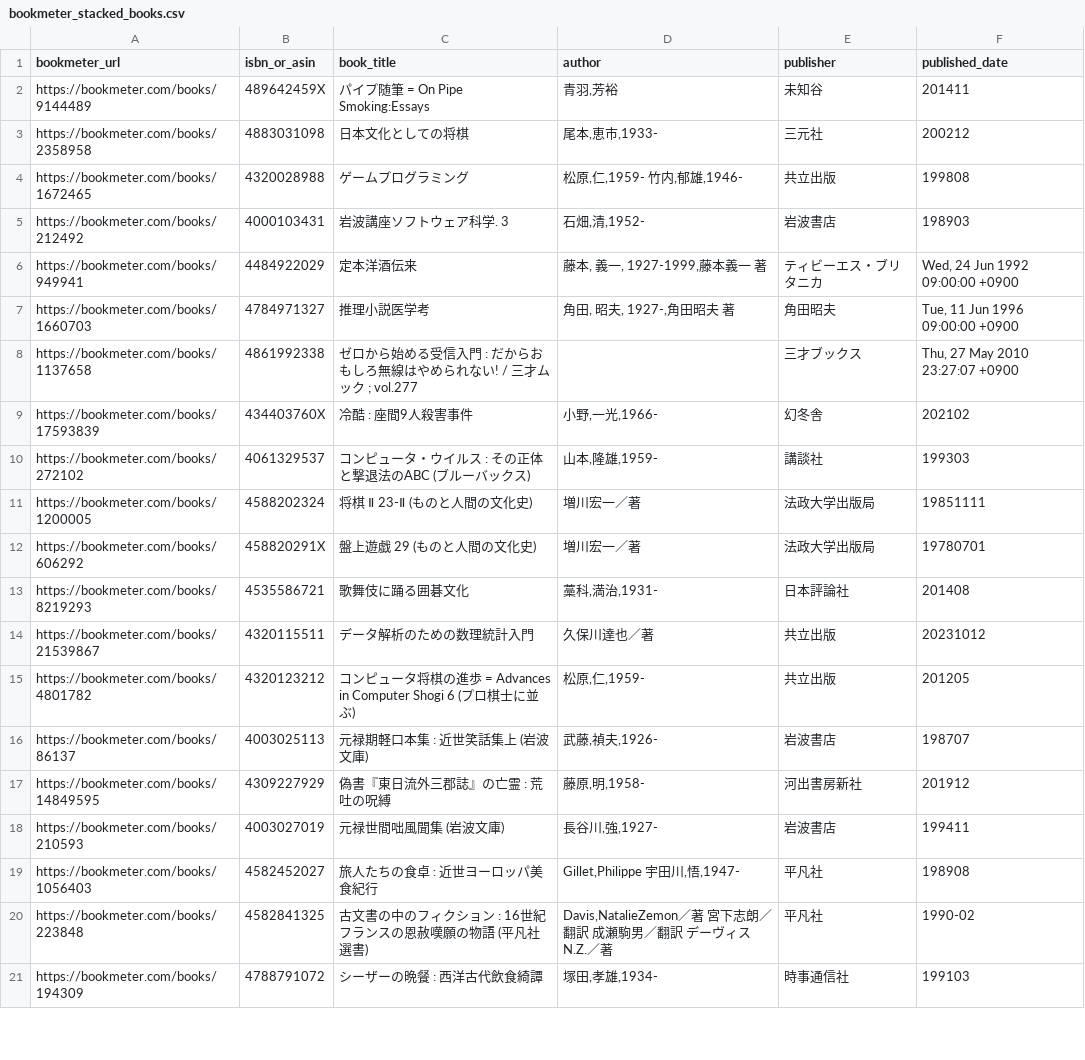
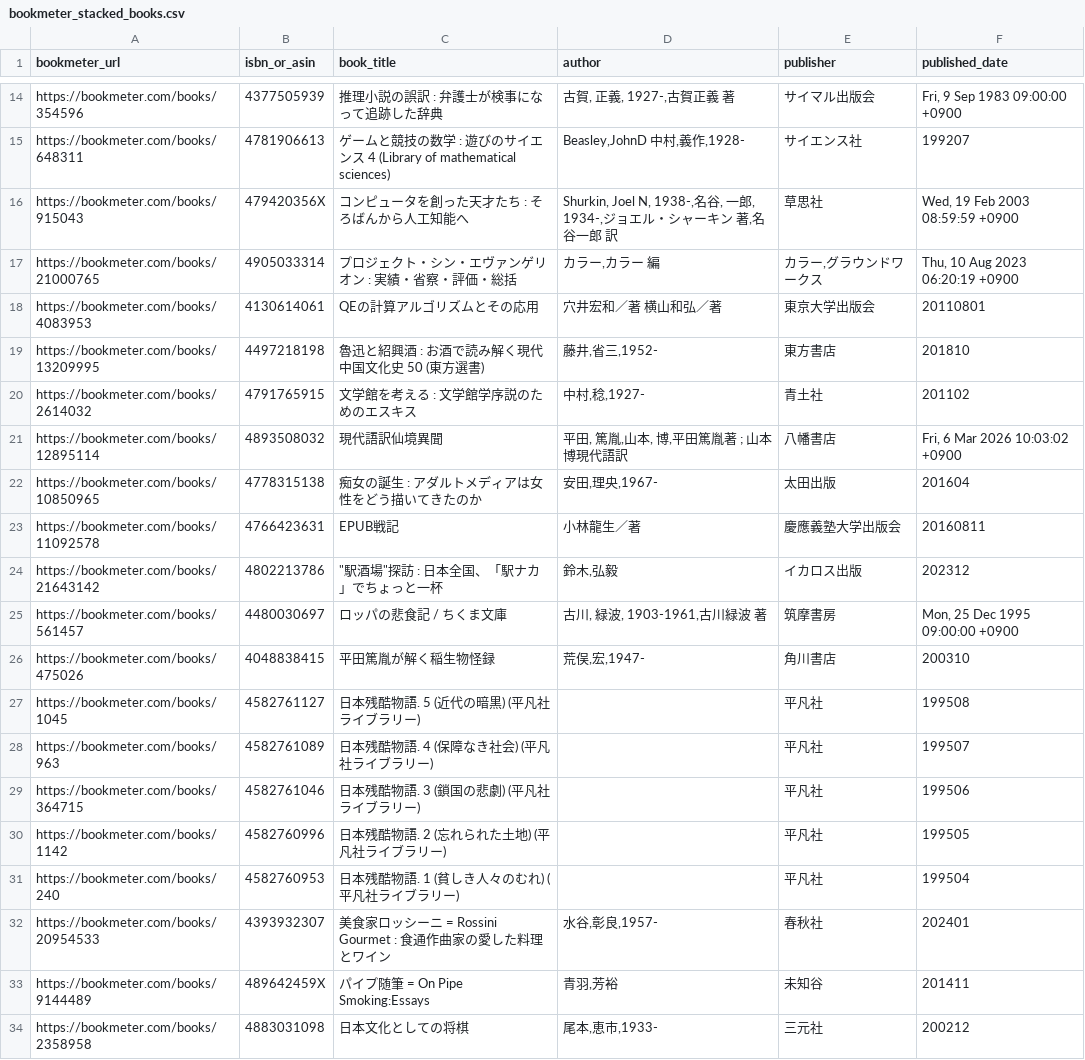
Before and after one commit to stepney141/bookmeter, a CSV file: csv/bookmeter_stacked_books.csv, drawn as a sheet; only a part is shown, gaps mark what is left out; the shorter side is filled out with more unchanged rows; the diff covers the shown part only; the diff names each change by its address in the sheet, - before the commit and + after, or states it on an @@ line.

```diff
--- a/csv/bookmeter_stacked_books.csv
+++ b/csv/bookmeter_stacked_books.csv
+row 14: https://bookmeter.com/books/354596 | 4377505939 | 推理小説の誤訳 : 弁護士が検事になって追跡した辞典 | 古賀, 正義, 1927-,古賀正義 著 | サイマル出版会 | Fri, 9 Sep 1983 09:00:00 +0900
+row 15: https://bookmeter.com/books/648311 | 4781906613 | ゲームと競技の数学 : 遊びのサイエンス 4 (Library of mathematical sciences) | Beasley,JohnD 中村,義作,1928- | サイエンス社 | 199207
+row 16: https://bookmeter.com/books/915043 | 479420356X | コンピュータを創った天才たち : そろばんから人工知能へ | Shurkin, Joel N, 1938-,名谷, 一郎, 1934-,ジョエル・シャーキン 著,名谷一郎 訳 | 草思社 | Wed, 19 Feb 2003 08:59:59 +0900
+row 17: https://bookmeter.com/books/21000765 | 4905033314 | プロジェクト・シン・エヴァンゲリオン : 実績・省察・評価・総括 | カラー,カラー 編 | カラー,グラウンドワークス | Thu, 10 Aug 2023 06:20:19 +0900
+row 18: https://bookmeter.com/books/4083953 | 4130614061 | QEの計算アルゴリズムとその応用 | 穴井宏和／著 横山和弘／著 | 東京大学出版会 | 20110801
+row 19: https://bookmeter.com/books/13209995 | 4497218198 | 魯迅と紹興酒 : お酒で読み解く現代中国文化史 50 (東方選書) | 藤井,省三,1952- | 東方書店 | 201810
+row 20: https://bookmeter.com/books/2614032 | 4791765915 | 文学館を考える : 文学館学序説のためのエスキス | 中村,稔,1927- | 青土社 | 201102
+row 21: https://bookmeter.com/books/12895114 | 4893508032 | 現代語訳仙境異聞 | 平田, 篤胤,山本, 博,平田篤胤著 ; 山本博現代語訳 | 八幡書店 | Fri, 6 Mar 2026 10:03:02 +0900
+row 22: https://bookmeter.com/books/10850965 | 4778315138 | 痴女の誕生 : アダルトメディアは女性をどう描いてきたのか | 安田,理央,1967- | 太田出版 | 201604
+row 23: https://bookmeter.com/books/11092578 | 4766423631 | EPUB戦記 | 小林龍生／著 | 慶應義塾大学出版会 | 20160811
+row 24: https://bookmeter.com/books/21643142 | 4802213786 | "駅酒場"探訪 : 日本全国、「駅ナカ」でちょっと一杯 | 鈴木,弘毅 | イカロス出版 | 202312
+row 25: https://bookmeter.com/books/561457 | 4480030697 | ロッパの悲食記 / ちくま文庫 | 古川, 緑波, 1903-1961,古川緑波 著 | 筑摩書房 | Mon, 25 Dec 1995 09:00:00 +0900
+row 26: https://bookmeter.com/books/475026 | 4048838415 | 平田篤胤が解く稲生物怪録 | 荒俣,宏,1947- | 角川書店 | 200310
+row 27: https://bookmeter.com/books/1045 | 4582761127 | 日本残酷物語. 5 (近代の暗黒) (平凡社ライブラリー) |  | 平凡社 | 199508
+row 28: https://bookmeter.com/books/963 | 4582761089 | 日本残酷物語. 4 (保障なき社会) (平凡社ライブラリー) |  | 平凡社 | 199507
+row 29: https://bookmeter.com/books/364715 | 4582761046 | 日本残酷物語. 3 (鎖国の悲劇) (平凡社ライブラリー) |  | 平凡社 | 199506
+row 30: https://bookmeter.com/books/1142 | 4582760996 | 日本残酷物語. 2 (忘れられた土地) (平凡社ライブラリー) |  | 平凡社 | 199505
+row 31: https://bookmeter.com/books/240 | 4582760953 | 日本残酷物語. 1 (貧しき人々のむれ) (平凡社ライブラリー) |  | 平凡社 | 199504
+row 32: https://bookmeter.com/books/20954533 | 4393932307 | 美食家ロッシーニ = Rossini Gourmet : 食通作曲家の愛した料理とワイン | 水谷,彰良,1957- | 春秋社 | 202401
```
Also changed, not shown: 12 added rows and 1 removed row elsewhere in this file, csv/bookmeter_wish_books.csv, csv/in_Sophia.csv, 8 other files.
